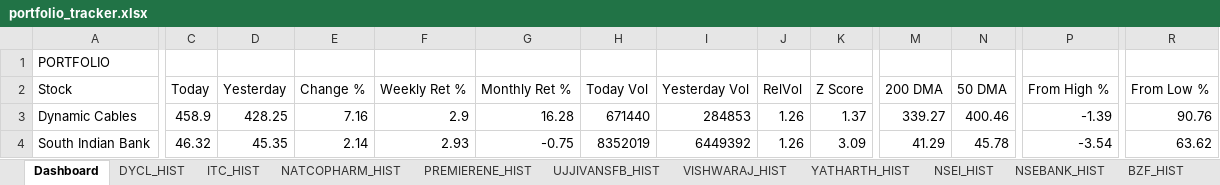
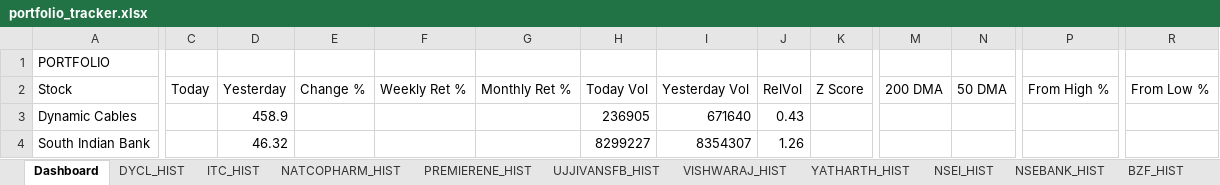
Before and after one commit to sams3011/portfolio-tracker, an Excel workbook: data/portfolio_tracker.xlsx, sheet Dashboard, drawn as a sheet; only a part is shown, gaps mark what is left out; values as stored, in another font and other column widths than the file's, no borders; the diff covers the shown part only; the diff names each change by its address in the sheet, - before the commit and + after, or states it on an @@ line.

```diff
--- a/data/portfolio_tracker.xlsx (sheet Dashboard)
+++ b/data/portfolio_tracker.xlsx (sheet Dashboard)
-C3 (Today): 458.9
+C3 (Today): (empty)
-D3 (Yesterday): 428.25
+D3 (Yesterday): 458.9
-E3 (Change %): 7.16
+E3 (Change %): (empty)
-F3 (Weekly Ret %): 2.9
+F3 (Weekly Ret %): (empty)
-G3 (Monthly Ret %): 16.28
+G3 (Monthly Ret %): (empty)
-H3 (Today Vol): 671440
+H3 (Today Vol): 236905
-I3 (Yesterday Vol): 284853
+I3 (Yesterday Vol): 671640
-J3 (RelVol): 1.26
+J3 (RelVol): 0.43
-K3 (Z Score): 1.37
+K3 (Z Score): (empty)
-M3 (200 DMA): 339.27
+M3 (200 DMA): (empty)
-N3 (50 DMA): 400.46
+N3 (50 DMA): (empty)
-P3 (From High %): -1.39
+P3 (From High %): (empty)
-R3 (From Low %): 90.76
+R3 (From Low %): (empty)
-C4 (Today): 46.32
+C4 (Today): (empty)
-D4 (Yesterday): 45.35
+D4 (Yesterday): 46.32
-E4 (Change %): 2.14
+E4 (Change %): (empty)
-F4 (Weekly Ret %): 2.93
+F4 (Weekly Ret %): (empty)
-G4 (Monthly Ret %): -0.75
+G4 (Monthly Ret %): (empty)
-H4 (Today Vol): 8352019
+H4 (Today Vol): 8299227
-I4 (Yesterday Vol): 6449392
+I4 (Yesterday Vol): 8354307
-K4 (Z Score): 3.09
+K4 (Z Score): (empty)
-M4 (200 DMA): 41.29
+M4 (200 DMA): (empty)
-N4 (50 DMA): 45.78
+N4 (50 DMA): (empty)
-P4 (From High %): -3.54
+P4 (From High %): (empty)
-R4 (From Low %): 63.62
+R4 (From Low %): (empty)
```
Also changed, not shown: 126 edited cells elsewhere in this sheet, sheet DJI_HIST, sheet SOUTHBANK_HIST, sheet BFLAFL_HIST, sheet RENUKA_HIST, sheet YATHARTH_HIST, sheet ITC_HIST, 7 more sheets, 1 other file.
